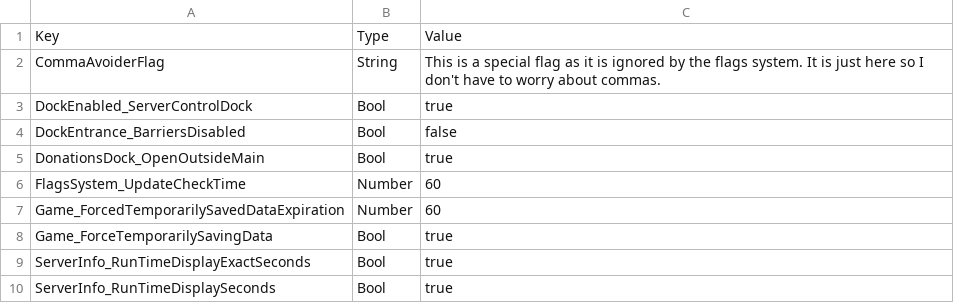
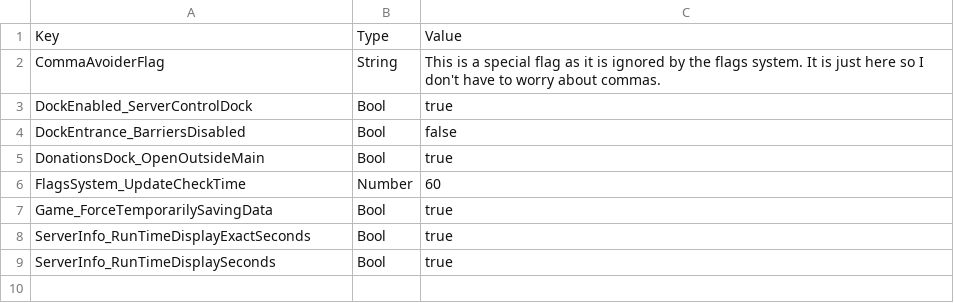
Before and after one commit to BOBDevStudio/RBAP-Flags, a CSV file: Dev-Build-Overwrite.json.csv, drawn as a sheet.

Commit message:
Updated flag: Game_ForcedTemporarilySavedDataExpiration

```diff
--- a/Dev-Build-Overwrite.json.csv
+++ b/Dev-Build-Overwrite.json.csv
@@ -6,3 +6,2 @@ DonationsDock_OpenOutsideMain,Bool,true
 FlagsSystem_UpdateCheckTime,Number,60
-Game_ForcedTemporarilySavedDataExpiration,Number,60
 Game_ForceTemporarilySavingData,Bool,true
```
Also changed, not shown: Flags.csv, 3 other files.
